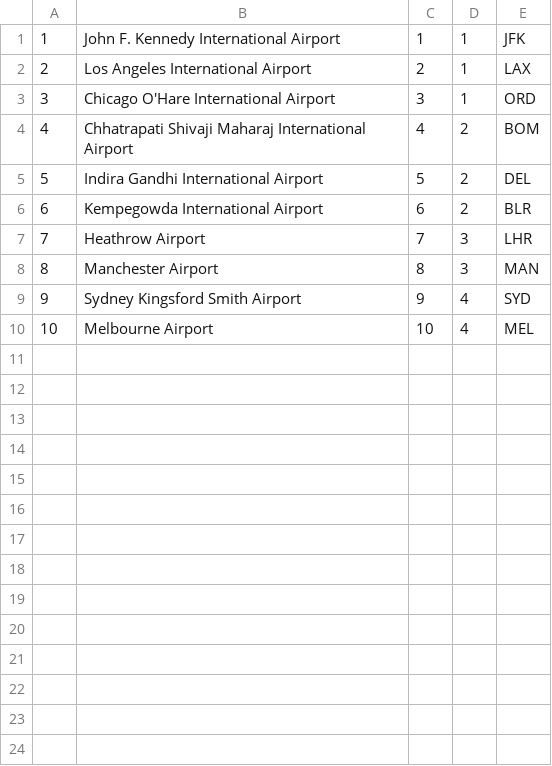
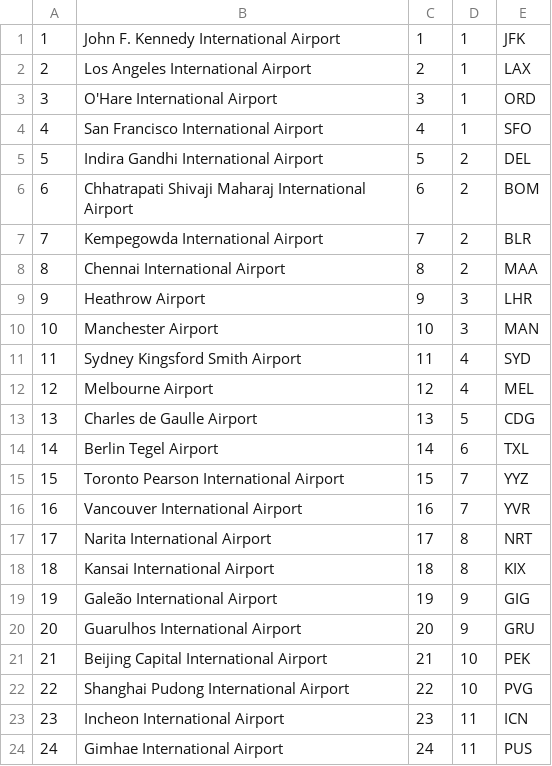
Before and after one commit to SimranS22/Flight-Reservation-System, a CSV file: csv/Airports.csv, drawn as a sheet; removed rows and columns are numbered as before the commit, all else as after; the diff names each change by its address in the sheet, - before the commit and + after, or states it on an @@ line.

```diff
--- a/csv/Airports.csv
+++ b/csv/Airports.csv
-B3: Chicago O'Hare International Airport
+B3: O'Hare International Airport
-row 4: 4 | Chhatrapati Shivaji Maharaj International Airport | 4 | 2 | BOM
+row 4: 4 | San Francisco International Airport | 4 | 1 | SFO
+row 6: 6 | Chhatrapati Shivaji Maharaj International Airport | 6 | 2 | BOM
@@ column A renumbered between rows 7 and 12 @@
-C7: 6
+C7: 7
+row 8: 8 | Chennai International Airport | 8 | 2 | MAA
-C9: 7
+C9: 9
-C10: 8
+C10: 10
-C11: 9
+C11: 11
-C12: 10
+C12: 12
+row 13: 13 | Charles de Gaulle Airport | 13 | 5 | CDG
+row 14: 14 | Berlin Tegel Airport | 14 | 6 | TXL
+row 15: 15 | Toronto Pearson International Airport | 15 | 7 | YYZ
+row 16: 16 | Vancouver International Airport | 16 | 7 | YVR
+row 17: 17 | Narita International Airport | 17 | 8 | NRT
+row 18: 18 | Kansai International Airport | 18 | 8 | KIX
+row 19: 19 | Galeão International Airport | 19 | 9 | GIG
+row 20: 20 | Guarulhos International Airport | 20 | 9 | GRU
+row 21: 21 | Beijing Capital International Airport | 21 | 10 | PEK
+row 22: 22 | Shanghai Pudong International Airport | 22 | 10 | PVG
+row 23: 23 | Incheon International Airport | 23 | 11 | ICN
+row 24: 24 | Gimhae International Airport | 24 | 11 | PUS
```
Also changed, not shown: csv/AirlineCrew.csv, csv/Baggage.csv, 16 other files.
